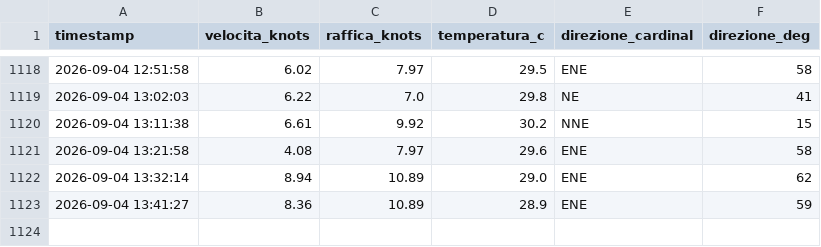
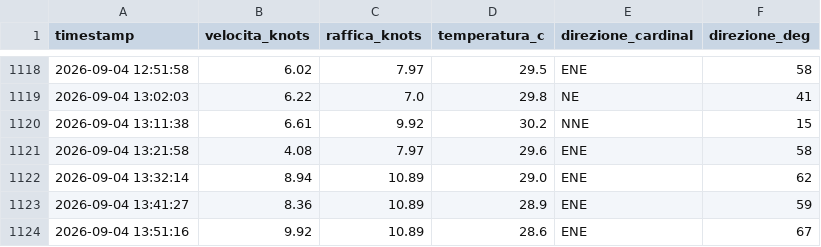
Before and after one commit to bubestube/Wind-PP, a CSV file: porto_pollo_wind_history.csv, drawn as a sheet; only a part is shown, gaps mark what is left out; the diff names each change by its address in the sheet, - before the commit and + after, or states it on an @@ line.

```diff
--- a/porto_pollo_wind_history.csv
+++ b/porto_pollo_wind_history.csv
+row 1124: 2026-09-04 13:51:16 | 9.92 | 10.89 | 28.6 | ENE | 67
```
